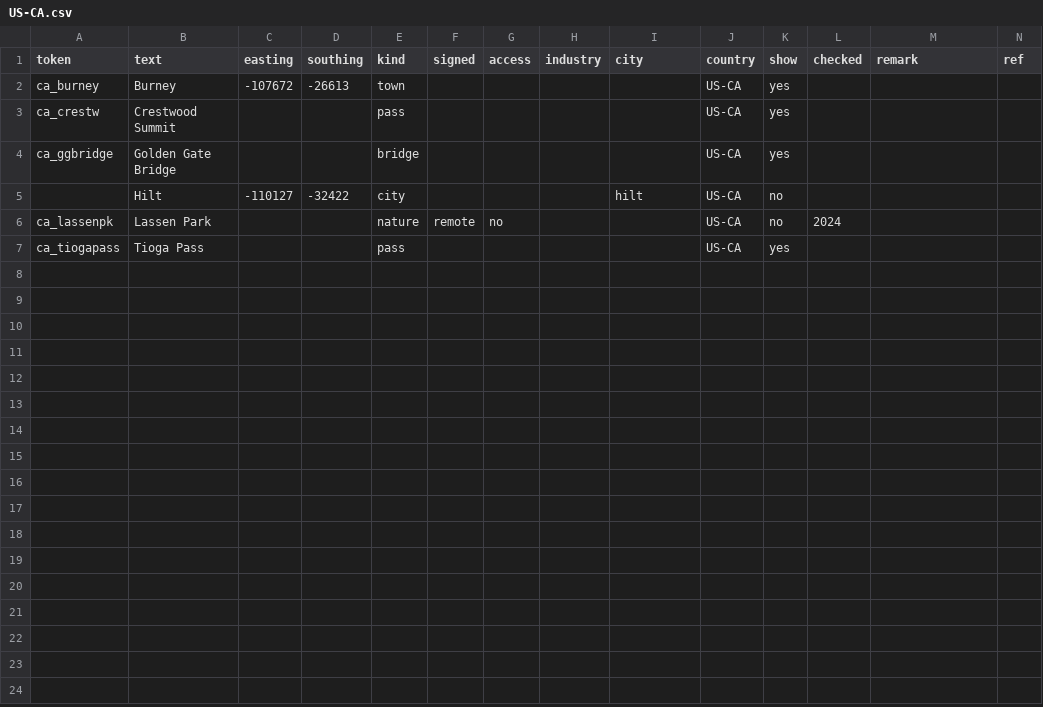
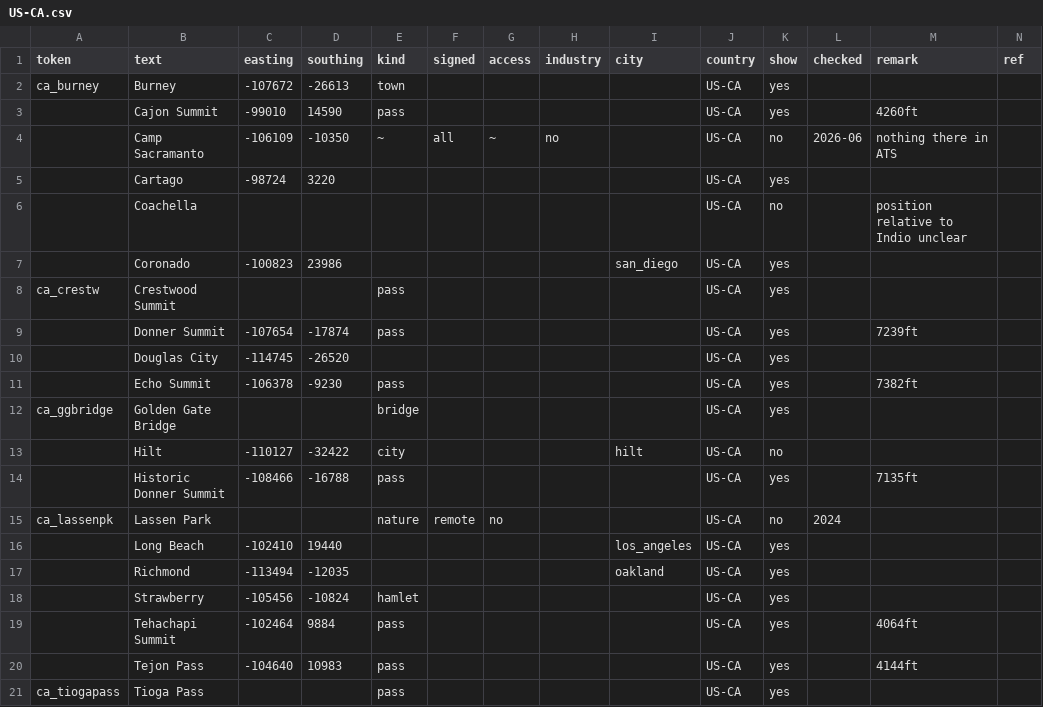
Before and after one commit to nautofon/ats-towns, a CSV file: US/US-CA.csv, drawn as a sheet.

Commit message:
Add labels from grepping sign text for content up to 2024
These are the names from road signs that are categorized by the following regular expression as "possible map labels", excluding results that aren't actually place names (false positives) and those names that already existed in the extra-labels dataset.

m/
  \b pop(?:ulation)? \b |
  \b (?:city|town|village)\ limits? \b |
  \b founded \b |
  \A entering\ (?:(?! time|area|countr?y|nation|forest|reservation ).)*\z |
  \b welcome\ to \b |
  \b elev \b |
  \b (?:pass|summit) \b.*\b (?:el(?:ev|\.)|ft) |
  \b (?:el(?:ev|\.)|ft) \b.*\b (?:pass|summit)
/ix

Raod sign data is sourced from the usa-signs.json dataset produced by Trucker Mudgeon's parser. The following script and QGIS layer style was used to process and analyze it.

https://gist.github.com/nautofon/4823c6ed4f3ced0ae3030cecb419bce0

Many of the newly added names are mountain passes rather than scenery towns. They are marked with the kind=pass attribute and include the pass elevation where signed.

Notes on individual labels:

- Camp Sacramanto CA: The camp itself is visible from the road IRL, but it doesn't exist in ATS.

- Coachella CA: The situation is unclear in the signs dataset. Not surveyed in the game to avoid spoilers for myself.

- Macks Inn ID: The new name IRL is Island Park, which already exists in extra-labels. The labels would need to be positioned almost on top of each other. Electing to hide this one.

- South Hutchinson KS: It might not look like it at first glance, but this is actually a separate IRL city from Hutchinson and the in-game signage seems to match that. So I guess it should be labeled separately, too.

- Mount Vernon OR: It's clearly bigger than "hamlet", but it's also clearly much less important than neighboring John Day. Currently, "hamlet" vs. "town" is the only way to express such a relationship, so unsatisfyingly that's what I chose to use here. We might need a better solution eventually.

```diff
--- a/US/US-CA.csv
+++ b/US/US-CA.csv
@@ -2,6 +2,20 @@ token,text,easting,southing,kind,signed,access,industry,city,country,show,checke
 ca_burney,Burney,-107672,-26613,town,,,,,US-CA,yes,,,
+,Cajon Summit,-99010,14590,pass,,,,,US-CA,yes,,4260ft,
+,Camp Sacramanto,-106109,-10350,~,all,~,no,,US-CA,no,2026-06,nothing there in ATS,
+,Cartago,-98724,3220,,,,,,US-CA,yes,,,
+,Coachella,,,,,,,,US-CA,no,,position relative to Indio unclear,
+,Coronado,-100823,23986,,,,,san_diego,US-CA,yes,,,
 ca_crestw,Crestwood Summit,,,pass,,,,,US-CA,yes,,,
+,Donner Summit,-107654,-17874,pass,,,,,US-CA,yes,,7239ft,
+,Douglas City,-114745,-26520,,,,,,US-CA,yes,,,
+,Echo Summit,-106378,-9230,pass,,,,,US-CA,yes,,7382ft,
 ca_ggbridge,Golden Gate Bridge,,,bridge,,,,,US-CA,yes,,,
 ,Hilt,-110127,-32422,city,,,,hilt,US-CA,no,,,
+,Historic Donner Summit,-108466,-16788,pass,,,,,US-CA,yes,,7135ft,
 ca_lassenpk,Lassen Park,,,nature,remote,no,,,US-CA,no,2024,,
+,Long Beach,-102410,19440,,,,,los_angeles,US-CA,yes,,,
+,Richmond,-113494,-12035,,,,,oakland,US-CA,yes,,,
+,Strawberry,-105456,-10824,hamlet,,,,,US-CA,yes,,,
+,Tehachapi Summit,-102464,9884,pass,,,,,US-CA,yes,,4064ft,
+,Tejon Pass,-104640,10983,pass,,,,,US-CA,yes,,4144ft,
 ca_tiogapass,Tioga Pass,,,pass,,,,,US-CA,yes,,,
```
Also changed, not shown: US/US-AZ.csv, US/US-ID.csv, 6 other files.
